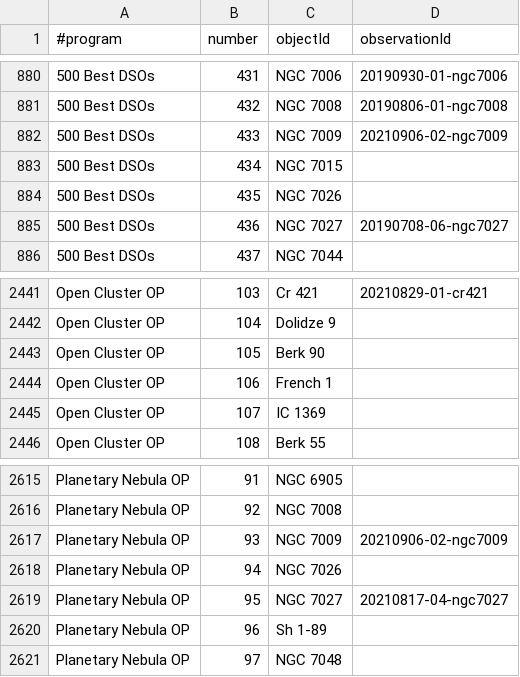
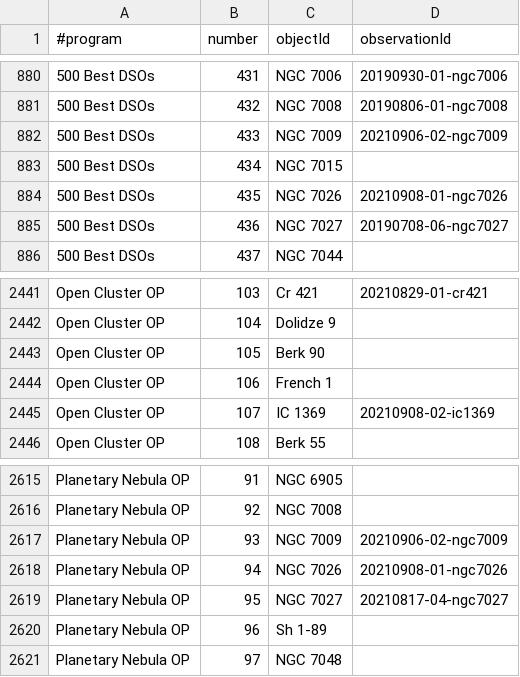
Before and after one commit to jonathanacross/astrodb, a TSV file: data/programs.tsv, drawn as a sheet; only a part is shown, gaps mark what is left out; the diff names each change by its address in the sheet, - before the commit and + after, or states it on an @@ line.

```diff
--- a/data/programs.tsv
+++ b/data/programs.tsv
-D884 (observationId): (empty)
+D884 (observationId): 20210908-01-ngc7026
-D2445 (observationId): (empty)
+D2445 (observationId): 20210908-02-ic1369
-D2618 (observationId): (empty)
+D2618 (observationId): 20210908-01-ngc7026
```
Also changed, not shown: data/observations.tsv.
